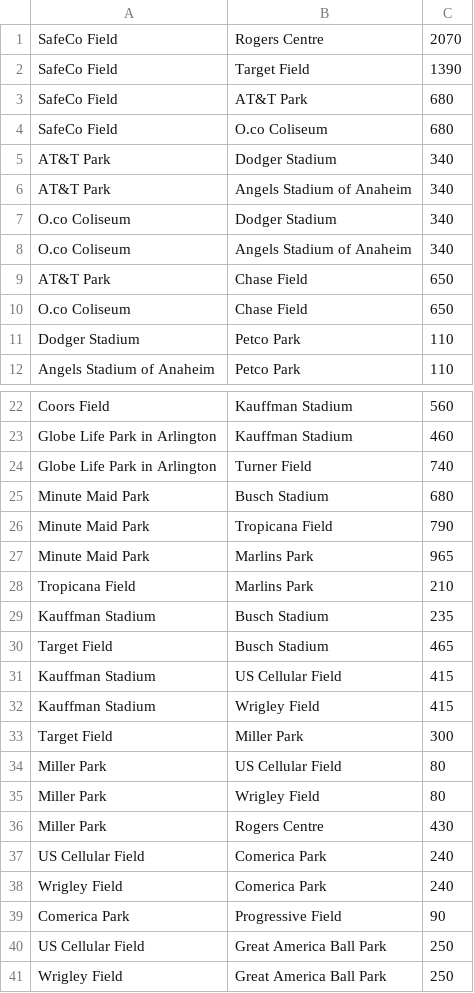
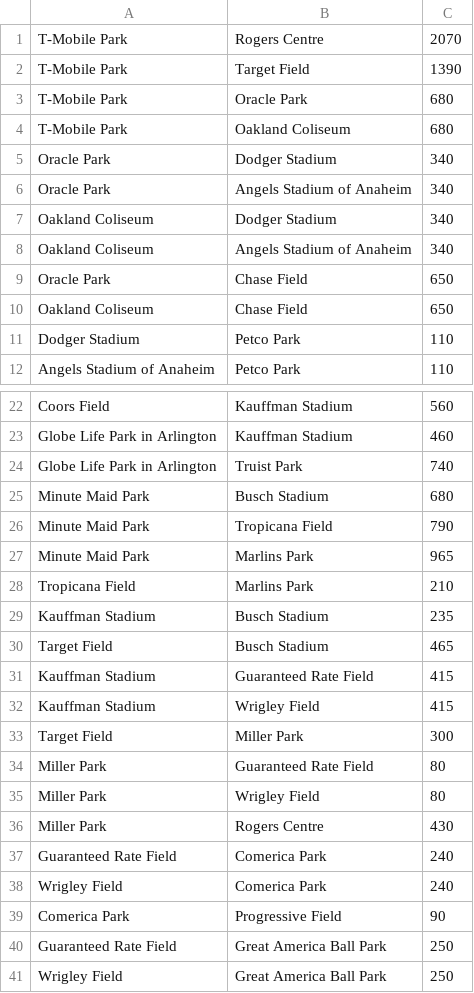
Before and after one commit to housengw/CS8-I-Love-Baseball, a CSV file: src/files/edges.csv, drawn as a sheet; only a part is shown, gaps mark what is left out; the diff covers the shown part only.

Commit message:
updated stadium names in edges.csv

```diff
--- a/src/files/edges.csv
+++ b/src/files/edges.csv
@@ -1,11 +1,11 @@
-SafeCo Field,Rogers Centre,2070
-SafeCo Field,Target Field,1390
-SafeCo Field,AT&T Park,680
-SafeCo Field,O.co Coliseum,680
-AT&T Park,Dodger Stadium,340
-AT&T Park,Angels Stadium of Anaheim,340
-O.co Coliseum,Dodger Stadium,340
-O.co Coliseum,Angels Stadium of Anaheim,340
-AT&T Park,Chase Field,650
-O.co Coliseum,Chase Field,650
+T-Mobile Park,Rogers Centre,2070
+T-Mobile Park,Target Field,1390
+T-Mobile Park,Oracle Park,680
+T-Mobile Park,Oakland Coliseum,680
+Oracle Park,Dodger Stadium,340
+Oracle Park,Angels Stadium of Anaheim,340
+Oakland Coliseum,Dodger Stadium,340
+Oakland Coliseum,Angels Stadium of Anaheim,340
+Oracle Park,Chase Field,650
+Oakland Coliseum,Chase Field,650
 Dodger Stadium,Petco Park,110
@@ -23,3 +23,3 @@ Coors Field,Kauffman Stadium,560
 Globe Life Park in Arlington,Kauffman Stadium,460
-Globe Life Park in Arlington,Turner Field,740
+Globe Life Park in Arlington,Truist Park,740
 Minute Maid Park,Busch Stadium,680
@@ -30,12 +30,12 @@ Kauffman Stadium,Busch Stadium,235
 Target Field,Busch Stadium,465
-Kauffman Stadium,US Cellular Field,415
+Kauffman Stadium,Guaranteed Rate Field,415
 Kauffman Stadium,Wrigley Field,415
 Target Field,Miller Park,300
-Miller Park,US Cellular Field,80
+Miller Park,Guaranteed Rate Field,80
 Miller Park,Wrigley Field,80
 Miller Park,Rogers Centre,430
-US Cellular Field,Comerica Park,240
+Guaranteed Rate Field,Comerica Park,240
 Wrigley Field,Comerica Park,240
 Comerica Park,Progressive Field,90
-US Cellular Field,Great America Ball Park,250
+Guaranteed Rate Field,Great America Ball Park,250
 Wrigley Field,Great America Ball Park,250
```
Also changed, not shown: 4 edited cells elsewhere in this file.
